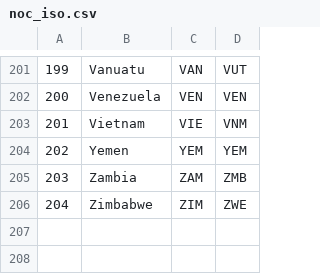
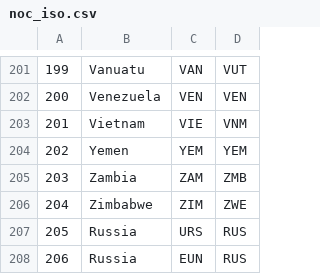
Before and after one commit to yuna-liu/Databehandling-OS-Yuna-Joachim, a CSV file: data/noc_iso.csv, drawn as a sheet; only a part is shown, gaps mark what is left out; the diff names each change by its address in the sheet, - before the commit and + after, or states it on an @@ line.

Commit message:
Y: soviet union and EUN to Russia

```diff
--- a/data/noc_iso.csv
+++ b/data/noc_iso.csv
+row 207: 205 | Russia | URS | RUS
+row 208: 206 | Russia | EUN | RUS
```
Also changed, not shown: 3 other files.
